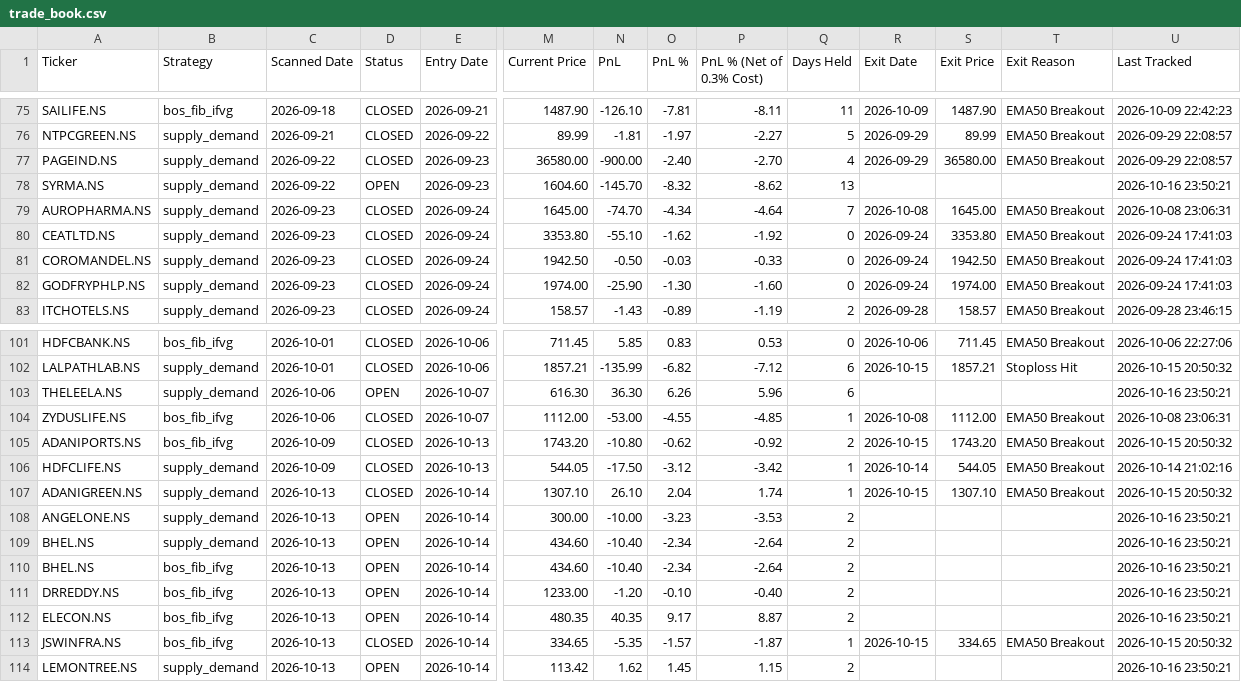
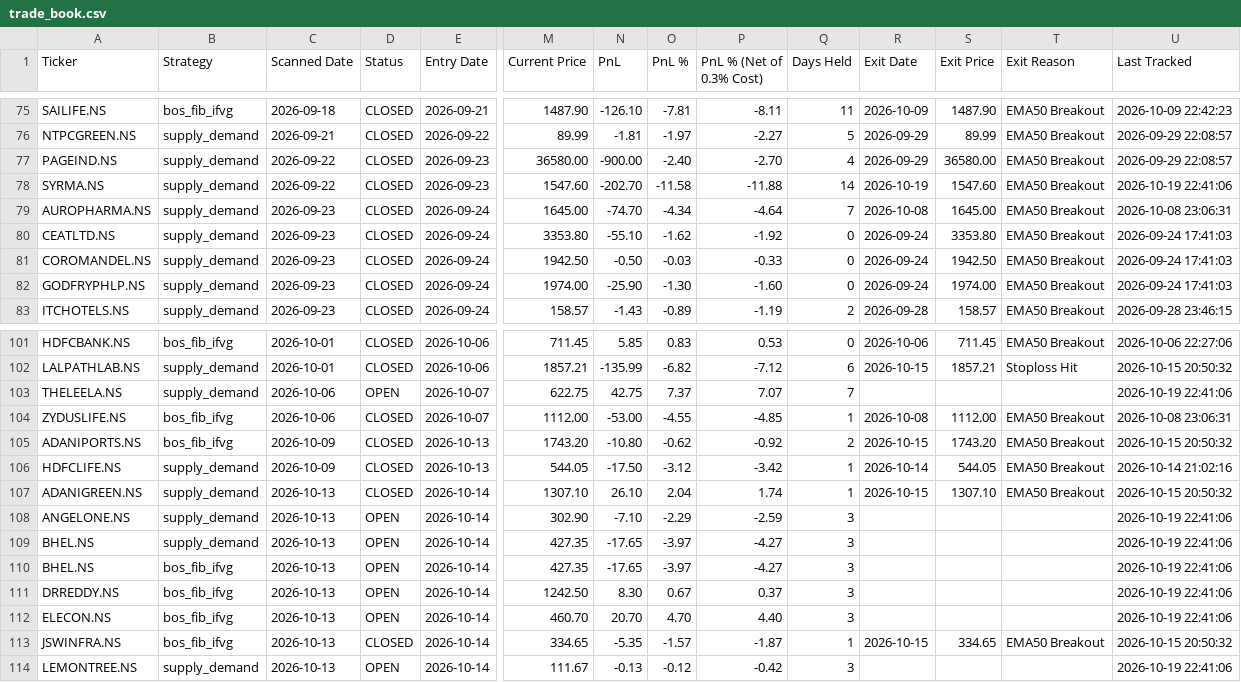
Before and after one commit to Jinish2023/supply_demand-bos_fib_ifvg, a CSV file: data/trade_book.csv, drawn as a sheet; only a part is shown, gaps mark what is left out; the diff covers the shown part only; the diff names each change by its address in the sheet, - before the commit and + after, or states it on an @@ line.

Commit message:
Tracker: 2026-10-19 17:11 UTC

```diff
--- a/data/trade_book.csv
+++ b/data/trade_book.csv
-D78 (Status): OPEN
+D78 (Status): CLOSED
-M78 (Current Price): 1604.60
+M78 (Current Price): 1547.60
-N78 (PnL): -145.70
+N78 (PnL): -202.70
-O78 (PnL %): -8.32
+O78 (PnL %): -11.58
-P78 (PnL % (Net of 0.3% Cost)): -8.62
+P78 (PnL % (Net of 0.3% Cost)): -11.88
-Q78 (Days Held): 13
+Q78 (Days Held): 14
-R78 (Exit Date): (empty)
+R78 (Exit Date): 2026-10-19
-S78 (Exit Price): (empty)
+S78 (Exit Price): 1547.60
-T78 (Exit Reason): (empty)
+T78 (Exit Reason): EMA50 Breakout
-U78 (Last Tracked): 2026-10-16 23:50:21
+U78 (Last Tracked): 2026-10-19 22:41:06
-M103 (Current Price): 616.30
+M103 (Current Price): 622.75
-N103 (PnL): 36.30
+N103 (PnL): 42.75
-O103 (PnL %): 6.26
+O103 (PnL %): 7.37
-P103 (PnL % (Net of 0.3% Cost)): 5.96
+P103 (PnL % (Net of 0.3% Cost)): 7.07
-Q103 (Days Held): 6
+Q103 (Days Held): 7
-U103 (Last Tracked): 2026-10-16 23:50:21
+U103 (Last Tracked): 2026-10-19 22:41:06
-M108 (Current Price): 300.00
+M108 (Current Price): 302.90
-N108 (PnL): -10.00
+N108 (PnL): -7.10
-O108 (PnL %): -3.23
+O108 (PnL %): -2.29
-P108 (PnL % (Net of 0.3% Cost)): -3.53
+P108 (PnL % (Net of 0.3% Cost)): -2.59
-Q108:Q112 (Days Held): 2
+Q108:Q112 (Days Held): 3
-U108:U112 (Last Tracked): 2026-10-16 23:50:21
+U108:U112 (Last Tracked): 2026-10-19 22:41:06
-M109:M110 (Current Price): 434.60
+M109:M110 (Current Price): 427.35
-N109:N110 (PnL): -10.40
+N109:N110 (PnL): -17.65
-O109:O110 (PnL %): -2.34
+O109:O110 (PnL %): -3.97
-P109:P110 (PnL % (Net of 0.3% Cost)): -2.64
+P109:P110 (PnL % (Net of 0.3% Cost)): -4.27
-M111 (Current Price): 1233.00
+M111 (Current Price): 1242.50
-N111 (PnL): -1.20
+N111 (PnL): 8.30
-O111 (PnL %): -0.10
+O111 (PnL %): 0.67
-P111 (PnL % (Net of 0.3% Cost)): -0.40
+P111 (PnL % (Net of 0.3% Cost)): 0.37
-M112 (Current Price): 480.35
+M112 (Current Price): 460.70
-N112 (PnL): 40.35
+N112 (PnL): 20.70
-O112 (PnL %): 9.17
+O112 (PnL %): 4.70
-P112 (PnL % (Net of 0.3% Cost)): 8.87
+P112 (PnL % (Net of 0.3% Cost)): 4.40
-M114 (Current Price): 113.42
+M114 (Current Price): 111.67
-N114 (PnL): 1.62
+N114 (PnL): -0.13
-O114 (PnL %): 1.45
+O114 (PnL %): -0.12
-P114 (PnL % (Net of 0.3% Cost)): 1.15
+P114 (PnL % (Net of 0.3% Cost)): -0.42
-Q114 (Days Held): 2
+Q114 (Days Held): 3
-U114 (Last Tracked): 2026-10-16 23:50:21
+U114 (Last Tracked): 2026-10-19 22:41:06
```
Also changed, not shown: 101 edited cells elsewhere in this file.
